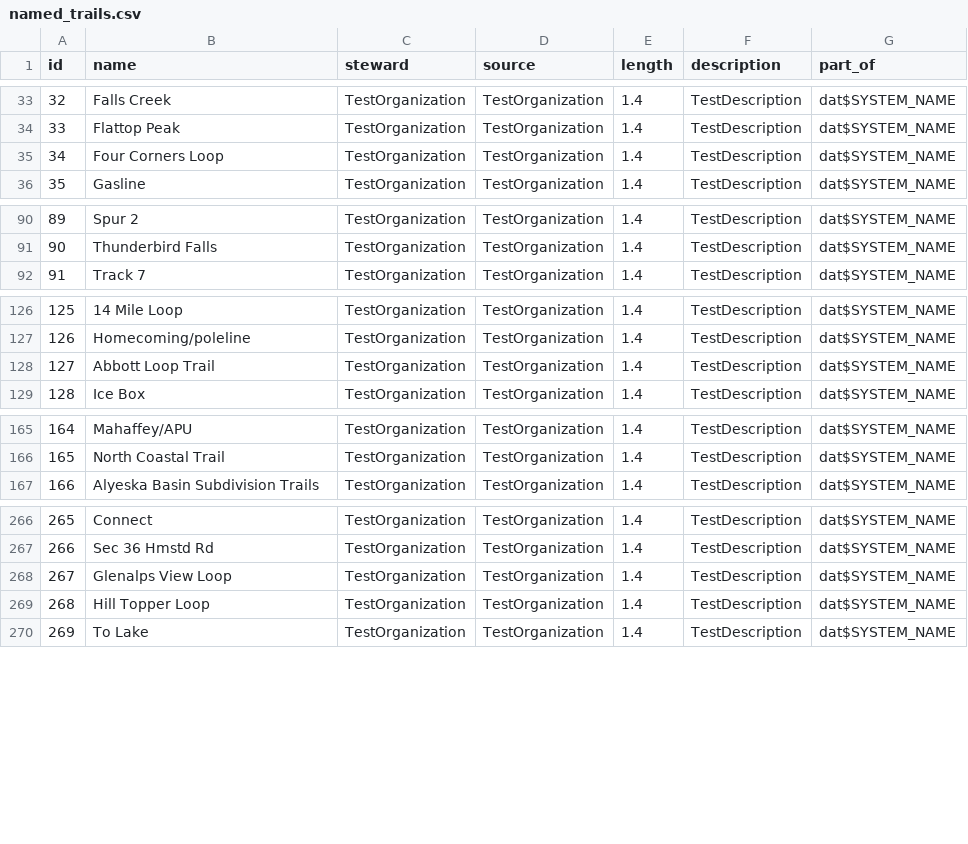
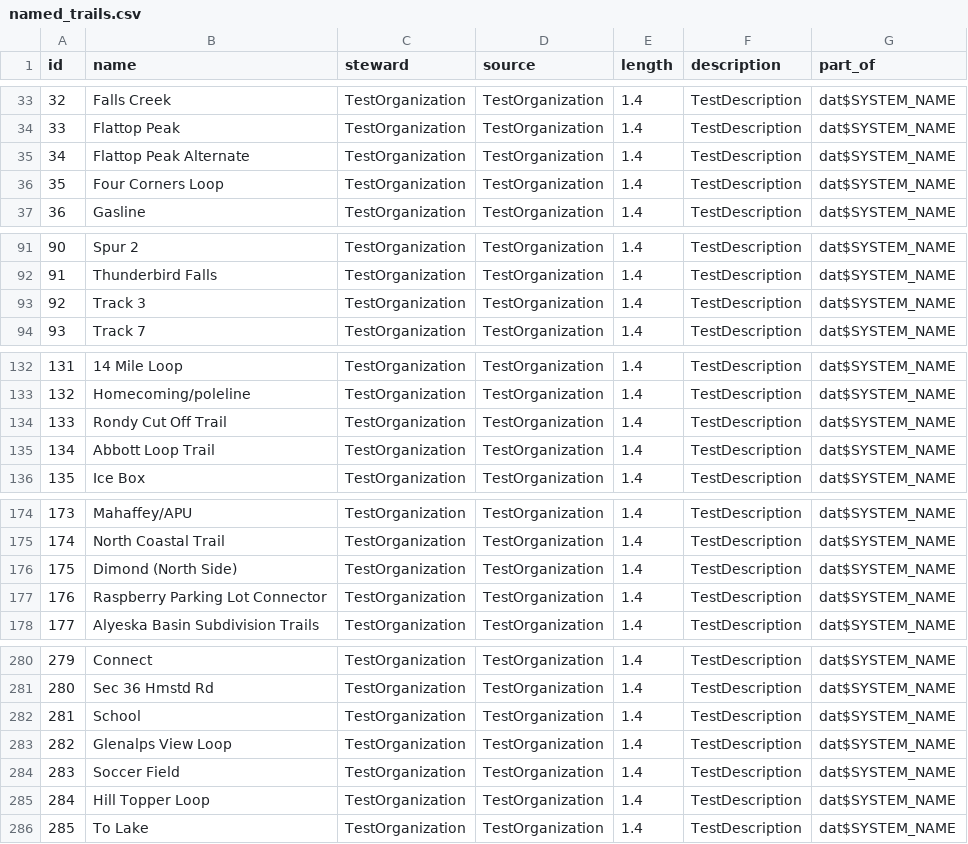
Before and after one commit to codeforanchorage/Open_Trails_Anchorage, a CSV file: output files/trailsy standard/named_trails.csv, drawn as a sheet; only a part is shown, gaps mark what is left out; addresses are those after the commit; the diff covers the shown part only; the diff names each change by its address in the sheet, - before the commit and + after, or states it on an @@ line.

```diff
--- a/output files/trailsy standard/named_trails.csv
+++ b/output files/trailsy standard/named_trails.csv
+row 35: 34 | Flattop Peak Alternate | TestOrganization | TestOrganization | 1.4 | TestDescription | dat$SYSTEM_NAME
@@ column A (id) renumbered from row 36 down @@
+row 93: 92 | Track 3 | TestOrganization | TestOrganization | 1.4 | TestDescription | dat$SYSTEM_NAME
+row 134: 133 | Rondy Cut Off Trail | TestOrganization | TestOrganization | 1.4 | TestDescription | dat$SYSTEM_NAME
+row 176: 175 | Dimond (North Side) | TestOrganization | TestOrganization | 1.4 | TestDescription | dat$SYSTEM_NAME
+row 177: 176 | Raspberry Parking Lot Connector | TestOrganization | TestOrganization | 1.4 | TestDescription | dat$SYSTEM_NAME
+row 282: 281 | School | TestOrganization | TestOrganization | 1.4 | TestDescription | dat$SYSTEM_NAME
+row 284: 283 | Soccer Field | TestOrganization | TestOrganization | 1.4 | TestDescription | dat$SYSTEM_NAME
```
Also changed, not shown: 15 added rows elsewhere in this file, 4 other files.
